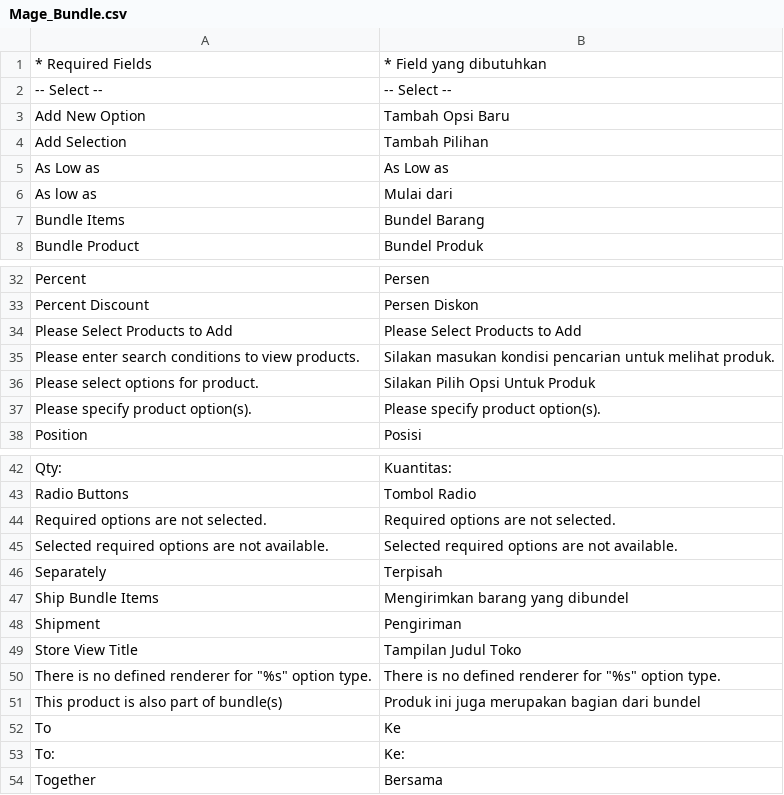
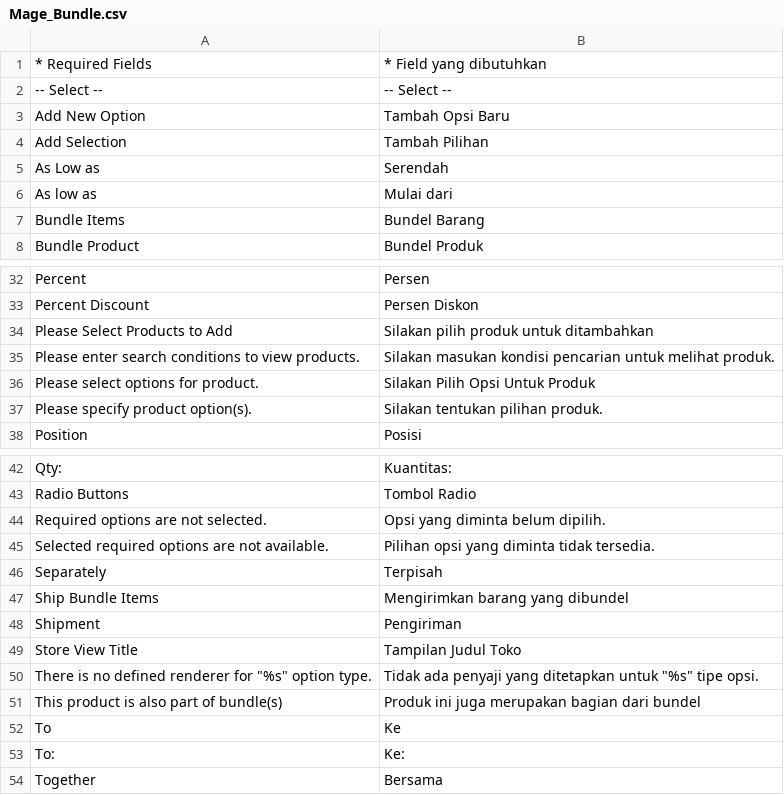
Before and after one commit to bippo/magento-id, a CSV file: app/locale/id_ID/Mage_Bundle.csv, drawn as a sheet; only a part is shown, gaps mark what is left out.

```diff
--- a/app/locale/id_ID/Mage_Bundle.csv
+++ b/app/locale/id_ID/Mage_Bundle.csv
@@ -4,3 +4,3 @@
 "Add Selection","Tambah Pilihan"
-"As Low as","As Low as"
+"As Low as","Serendah"
 "As low as","Mulai dari"
@@ -33,6 +33,6 @@
 "Percent Discount","Persen Diskon"
-"Please Select Products to Add","Please Select Products to Add"
+"Please Select Products to Add","Silakan pilih produk untuk ditambahkan"
 "Please enter search conditions to view products.","Silakan masukan kondisi pencarian untuk melihat produk."
 "Please select options for product.","Silakan Pilih Opsi Untuk Produk"
-"Please specify product option(s).","Please specify product option(s)."
+"Please specify product option(s).","Silakan tentukan pilihan produk."
 "Position","Posisi"
@@ -43,4 +43,4 @@
 "Radio Buttons","Tombol Radio"
-"Required options are not selected.","Required options are not selected."
-"Selected required options are not available.","Selected required options are not available."
+"Required options are not selected.","Opsi yang diminta belum dipilih."
+"Selected required options are not available.","Pilihan opsi yang diminta tidak tersedia."
 "Separately","Terpisah"
@@ -49,3 +49,3 @@
 "Store View Title","Tampilan Judul Toko"
-"There is no defined renderer for ""%s"" option type.","There is no defined renderer for ""%s"" option type."
+"There is no defined renderer for ""%s"" option type.","Tidak ada penyaji yang ditetapkan untuk ""%s"" tipe opsi."
 "This product is also part of bundle(s)","Produk ini juga merupakan bagian dari bundel"
```
Also changed, not shown: app/locale/id_ID/Mage_Backup.csv, app/locale/id_ID/Mage_Tag.csv, 3 other files.
